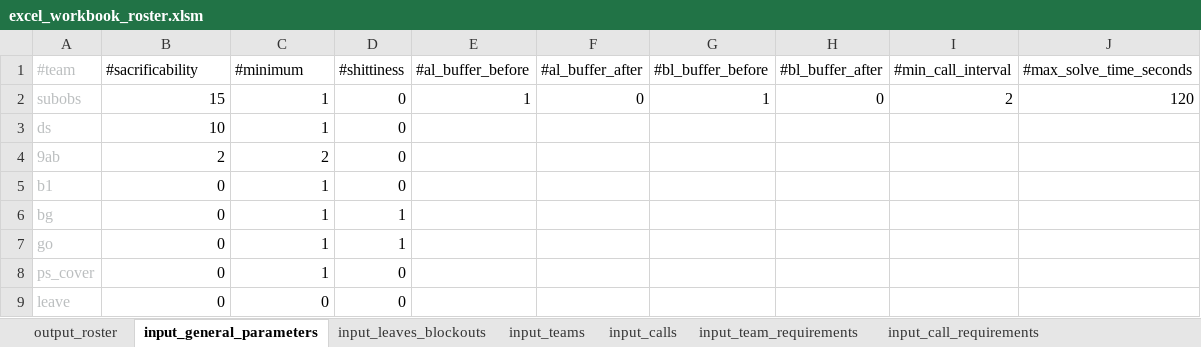
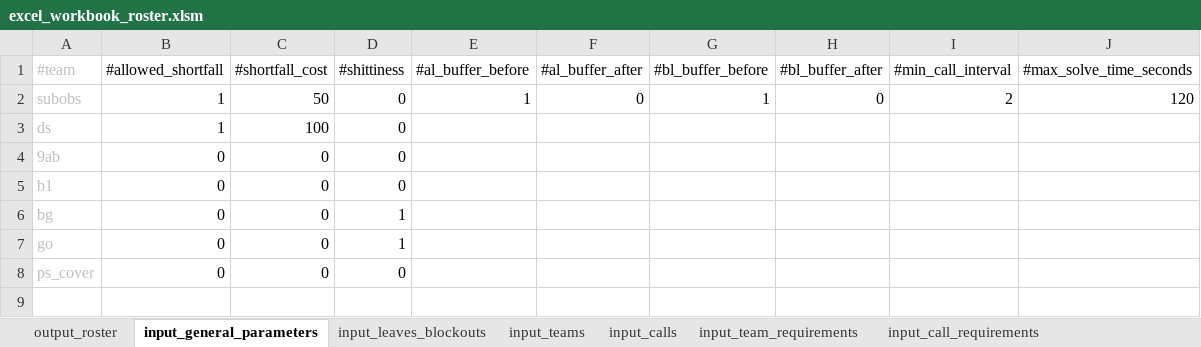
Before and after one commit to txuyuan/CallScheduler, an Excel workbook: excel_workbook_roster.xlsm, sheet input_general_parameters, drawn as a sheet; values as stored, in another font and other column widths than the file's, no borders; the diff names each change by its address in the sheet, - before the commit and + after, or states it on an @@ line.

```diff
--- a/excel_workbook_roster.xlsm (sheet input_general_parameters)
+++ b/excel_workbook_roster.xlsm (sheet input_general_parameters)
-B1: #sacrificability
+B1: #allowed_shortfall
-C1: #minimum
+C1: #shortfall_cost
-B2 (#allowed_shortfall): 15
+B2 (#allowed_shortfall): 1
-C2 (#shortfall_cost): 1
+C2 (#shortfall_cost): 50
-B3 (#allowed_shortfall): 10
+B3 (#allowed_shortfall): 1
-C3 (#shortfall_cost): 1
+C3 (#shortfall_cost): 100
-B4 (#allowed_shortfall): 2
+B4 (#allowed_shortfall): 0
-C4 (#shortfall_cost): 2
+C4 (#shortfall_cost): 0
-C5:C8 (#shortfall_cost): 1
+C5:C8 (#shortfall_cost): 0
-row 9: leave | 0 | 0 | 0
```
Also changed, not shown: sheet output_roster, sheet input_team_requirements, 4 other files.
